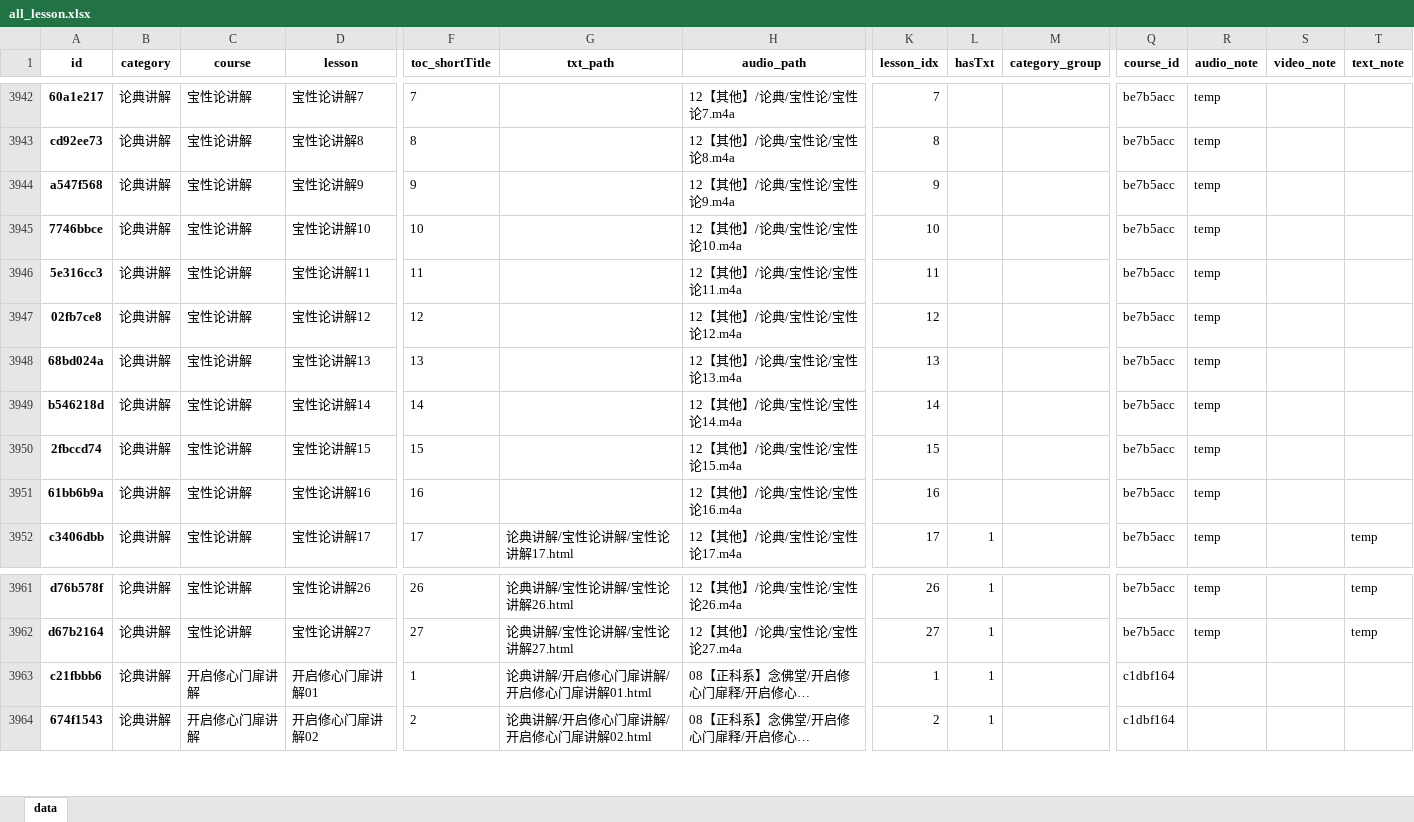
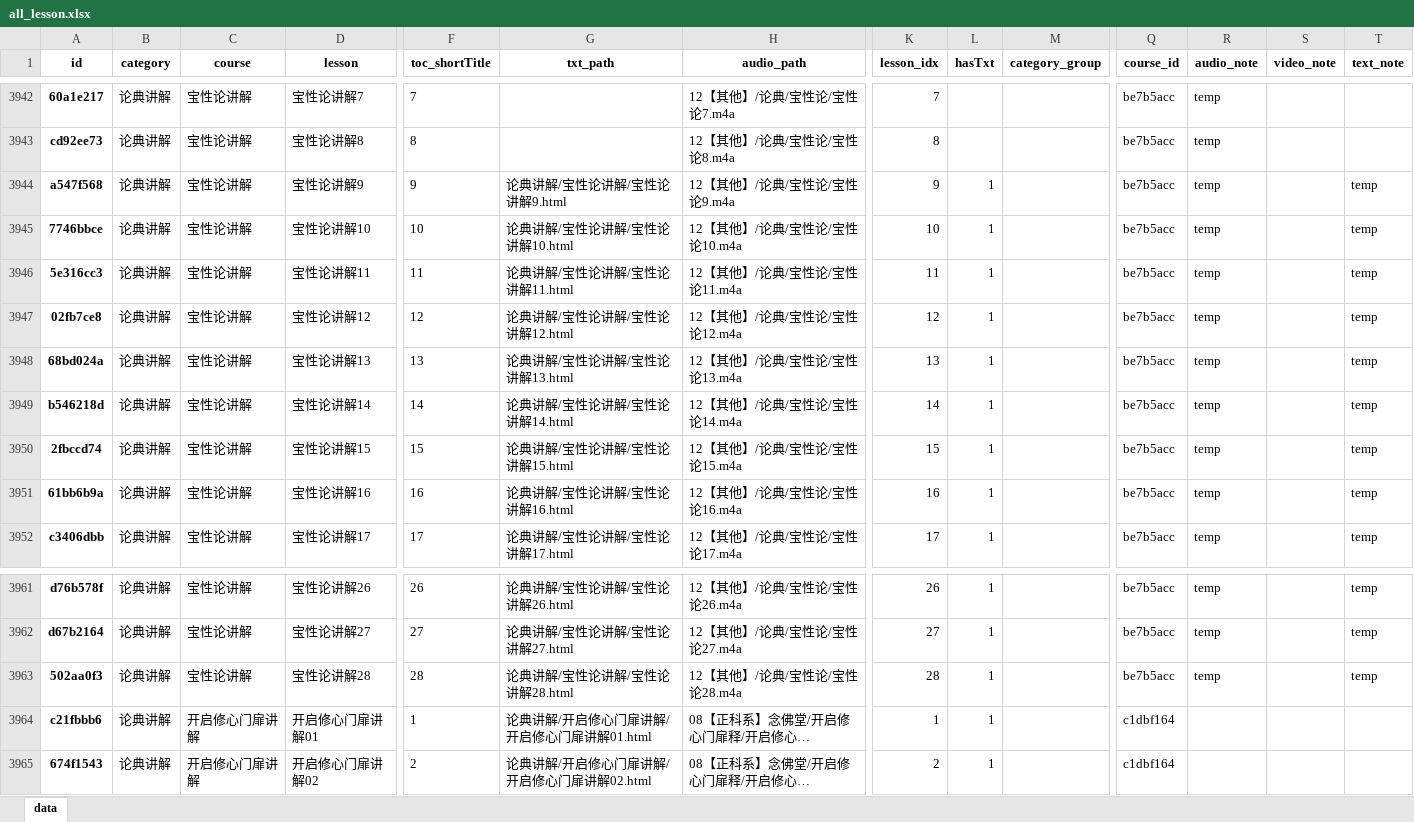
Before and after one commit to hliuleo/lamatxt, an Excel workbook: all_lesson.xlsx, sheet data, drawn as a sheet; only a part is shown, gaps mark what is left out; long unchanged cells end in …; values as stored, in another font and other column widths than the file's, no borders; rows hold the shown columns only; the diff names each change by its address in the sheet, - before the commit and + after, or states it on an @@ line.

Commit message:
update data

```diff
--- a/all_lesson.xlsx (sheet data)
+++ b/all_lesson.xlsx (sheet data)
-G3944 (txt_path): (empty)
+G3944 (txt_path): 论典讲解/宝性论讲解/宝性论讲解9.html
-L3944:L3951 (hasTxt): (empty)
+L3944:L3951 (hasTxt): 1
-T3944:T3951 (text_note): (empty)
+T3944:T3951 (text_note): temp
-G3945 (txt_path): (empty)
+G3945 (txt_path): 论典讲解/宝性论讲解/宝性论讲解10.html
-G3946 (txt_path): (empty)
+G3946 (txt_path): 论典讲解/宝性论讲解/宝性论讲解11.html
-G3947 (txt_path): (empty)
+G3947 (txt_path): 论典讲解/宝性论讲解/宝性论讲解12.html
-G3948 (txt_path): (empty)
+G3948 (txt_path): 论典讲解/宝性论讲解/宝性论讲解13.html
-G3949 (txt_path): (empty)
+G3949 (txt_path): 论典讲解/宝性论讲解/宝性论讲解14.html
-G3950 (txt_path): (empty)
+G3950 (txt_path): 论典讲解/宝性论讲解/宝性论讲解15.html
-G3951 (txt_path): (empty)
+G3951 (txt_path): 论典讲解/宝性论讲解/宝性论讲解16.html
+row 3963: 502aa0f3 | 论典讲解 | 宝性论讲解 | 宝性论讲解28 | 28 | 论典讲解/宝性论讲解/宝性论讲解28.html | 12【其他】/论典/宝性论/宝性论28.m4a | 28 | 1 |  | be7b5acc | temp |  | temp
```
Also changed, not shown: all_course.xlsx, 2 other files.
